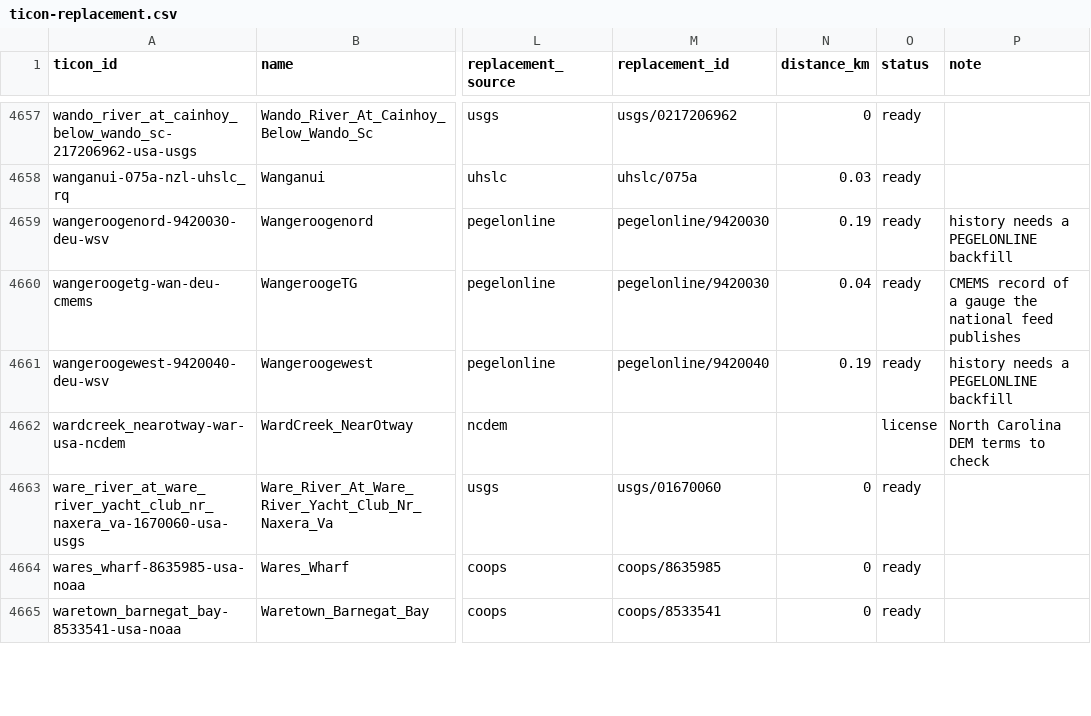
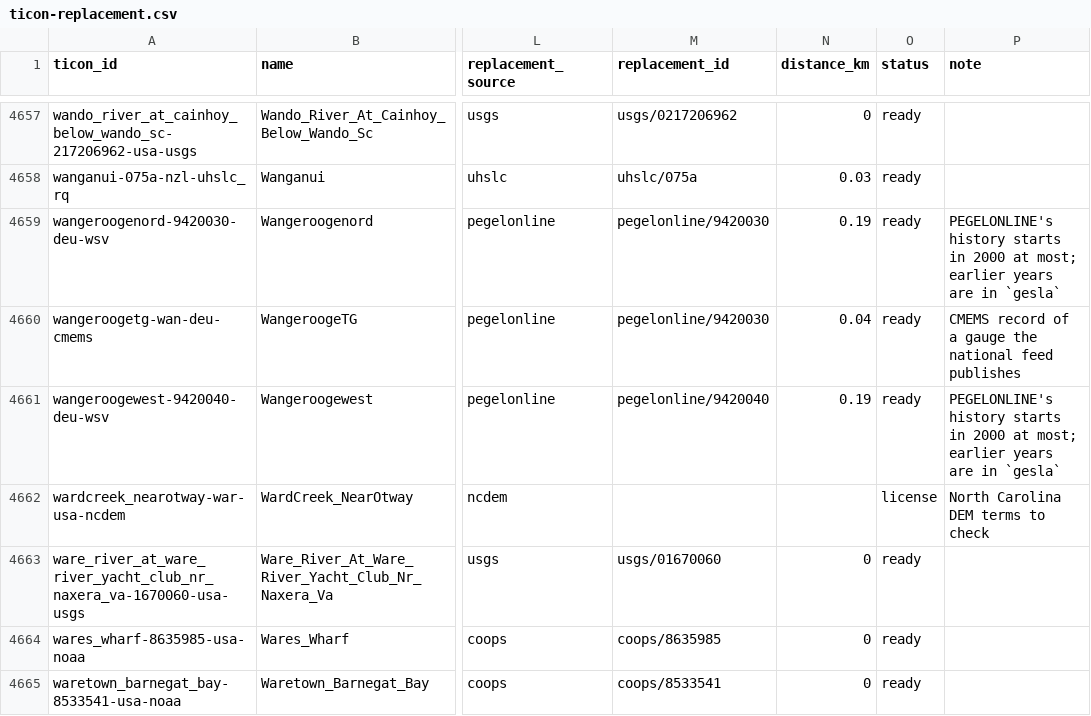
Before and after one commit to openwatersio/stillwell, a CSV file: docs/ticon-replacement.csv, drawn as a sheet; only a part is shown, gaps mark what is left out; the diff covers the shown part only; the diff names each change by its address in the sheet, - before the commit and + after, or states it on an @@ line.

Commit message:
Say where German history comes from in the plan and inventory
PEGELONLINE's download is backfilled, but it reaches 2000 at most, so the
years before come from GESLA's WSV records. The plan splits the two, and
the inventory's note on German records says so instead of asking for a
backfill that's done.

```diff
--- a/docs/ticon-replacement.csv
+++ b/docs/ticon-replacement.csv
-P4659 (note): history needs a PEGELONLINE backfill
+P4659 (note): PEGELONLINE's history starts in 2000 at most; earlier years are in `gesla`
-P4661 (note): history needs a PEGELONLINE backfill
+P4661 (note): PEGELONLINE's history starts in 2000 at most; earlier years are in `gesla`
```
Also changed, not shown: 145 edited cells elsewhere in this file, 4 other files.
